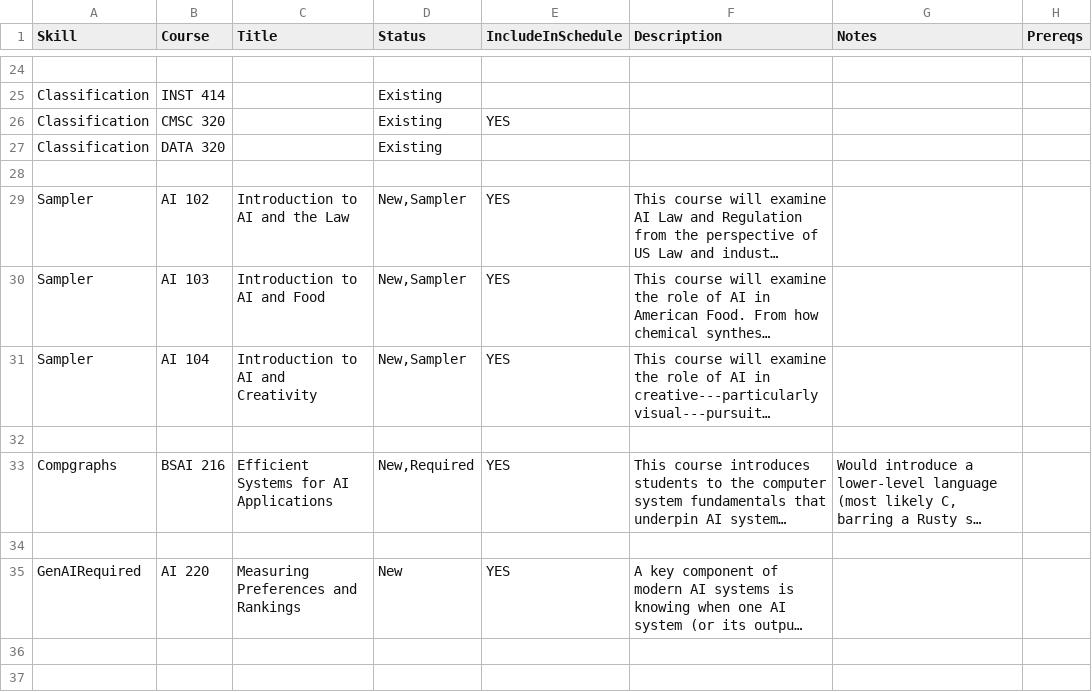
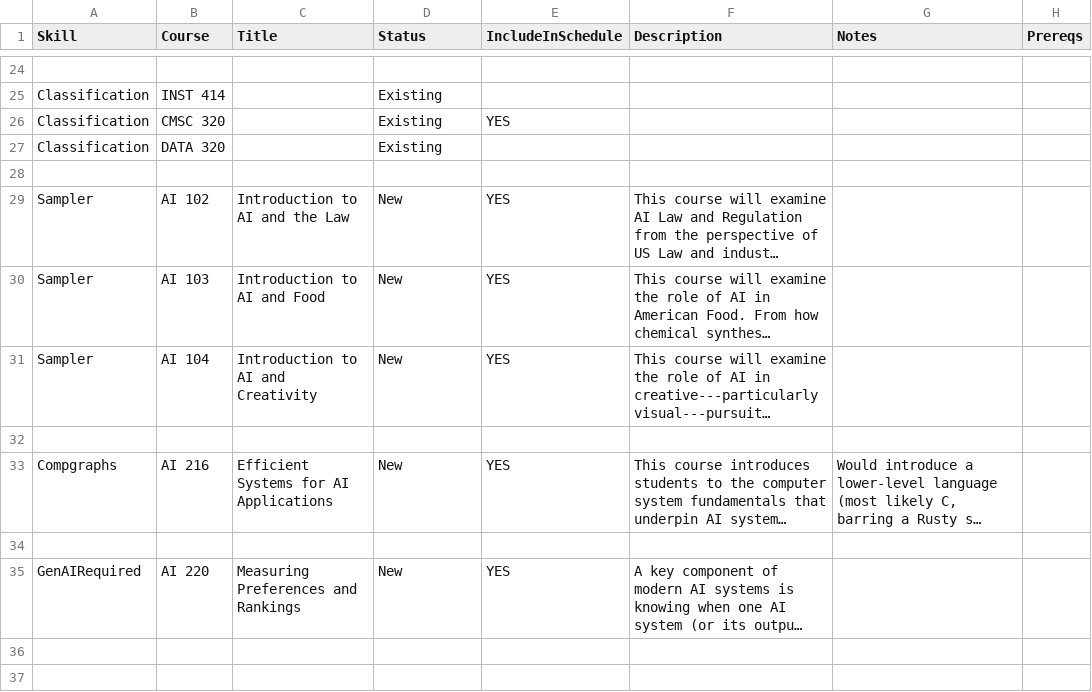
Before and after one commit to ezubaric/bs_in_ai, a CSV file: course_source/courses.csv, drawn as a sheet; only a part is shown, gaps mark what is left out; long unchanged cells end in …; the diff covers the shown part only; the diff names each change by its address in the sheet, - before the commit and + after, or states it on an @@ line.

Commit message:
course descriptions

```diff
--- a/course_source/courses.csv
+++ b/course_source/courses.csv
-D29:D31 (Status): New,Sampler
+D29:D31 (Status): New
-B33 (Course): BSAI 216
+B33 (Course): AI 216
-D33 (Status): New,Required
+D33 (Status): New
```
Also changed, not shown: 5 edited cells elsewhere in this file, 11 other files.
